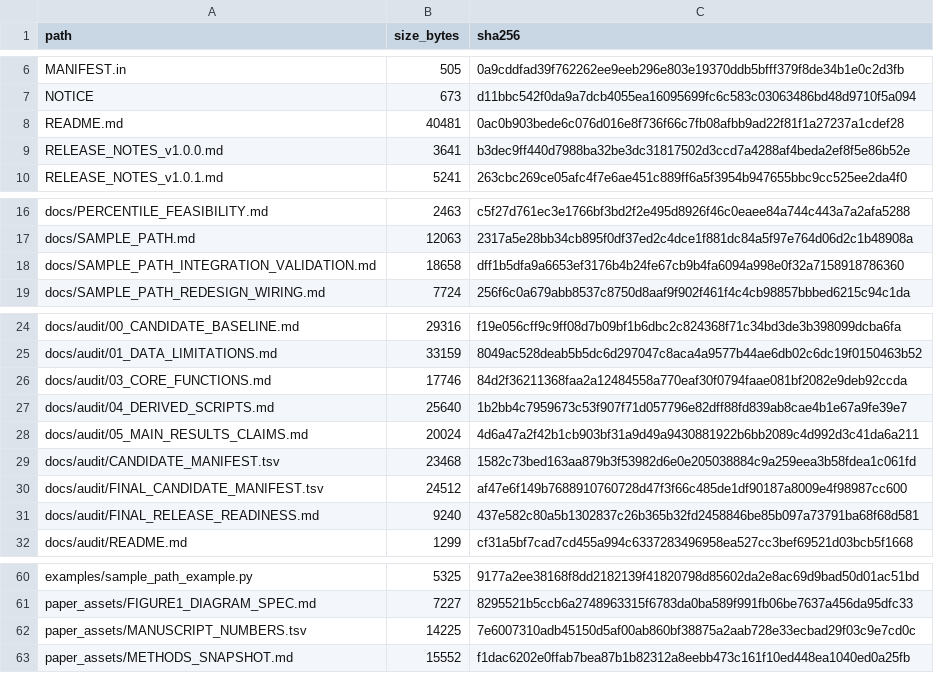
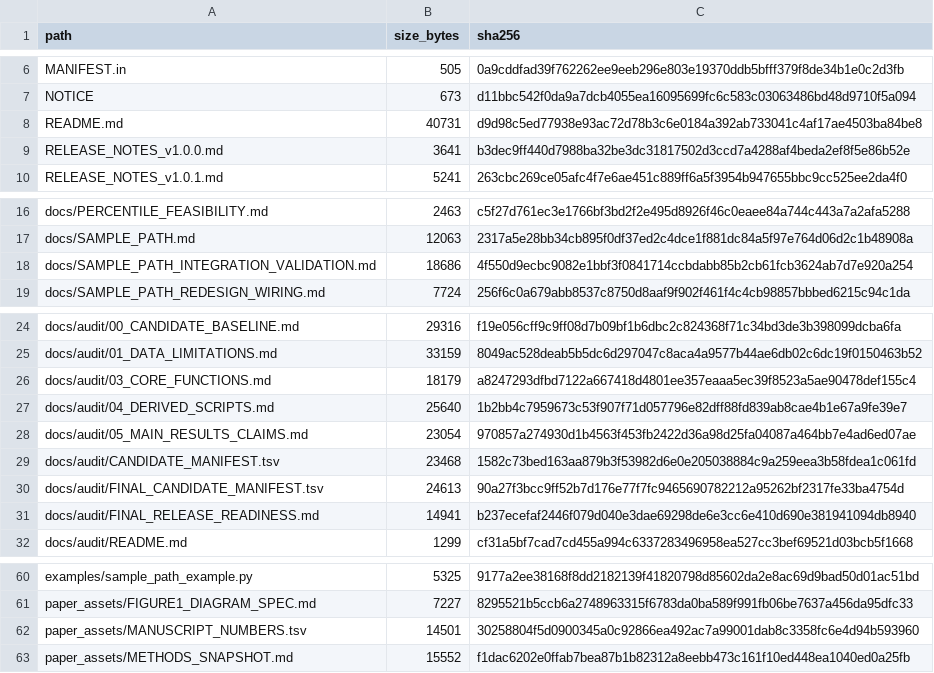
Before and after one commit to RENSI203/COMPASS-OS, a TSV file: docs/audit/FINAL_CANDIDATE_MANIFEST.tsv, drawn as a sheet; only a part is shown, gaps mark what is left out.

Commit message:
Release closure: final artifacts, manifests and paper metadata sync
Records the distribution acceptance performed on the final wheel rather than on
the source tree: built from a clean worktree of the candidate, installed into a
fresh venv outside the repo, with the loaded module confirmed to come from
site-packages and no competing install present. Core prediction, sample_path,
installed-package asset resolution and HTML/PNG/PDF/SVG export all verified, and
the HTML embedding checked byte-for-byte against its PNG.

Adds FINAL_ARTIFACT_MANIFEST.tsv recording the wheel and sdist SHA256 with the
commit they were built from, and notes that the wheel is the byte-reproducible
artifact while the sdist hash is build-specific.

Syncs paper_assets/MANUSCRIPT_NUMBERS.tsv to the candidate: software_version
1.0.1 -> 1.1.0 across all rows, release commit updated, wheel/sdist hashes
replaced, and the tag and release date marked 'planned (unreleased)' because no
tag exists and none should be implied. scientific_asset_version stays 1.0.0.

```diff
--- a/docs/audit/FINAL_CANDIDATE_MANIFEST.tsv
+++ b/docs/audit/FINAL_CANDIDATE_MANIFEST.tsv
@@ -7,3 +7,3 @@ MANIFEST.in	505	0a9cddfad39f762262ee9eeb296e803e19370ddb5bfff379f8de34b1e0c2d3fb
 NOTICE	673	d11bbc542f0da9a7dcb4055ea16095699fc6c583c03063486bd48d9710f5a094
-README.md	40481	0ac0b903bede6c076d016e8f736f66c7fb08afbb9ad22f81f1a27237a1cdef28
+README.md	40731	d9d98c5ed77938e93ac72d78b3c6e0184a392ab733041c4af17ae4503ba84be8
 RELEASE_NOTES_v1.0.0.md	3641	b3dec9ff440d7988ba32be3dc31817502d3ccd7a4288af4beda2ef8f5e86b52e
@@ -17,3 +17,3 @@ docs/PERCENTILE_FEASIBILITY.md	2463	c5f27d761ec3e1766bf3bd2f2e495d8926f46c0eaee8
 docs/SAMPLE_PATH.md	12063	2317a5e28bb34cb895f0df37ed2c4dce1f881dc84a5f97e764d06d2c1b48908a
-docs/SAMPLE_PATH_INTEGRATION_VALIDATION.md	18658	dff1b5dfa9a6653ef3176b4b24fe67cb9b4fa6094a998e0f32a7158918786360
+docs/SAMPLE_PATH_INTEGRATION_VALIDATION.md	18686	4f550d9ecbc9082e1bbf3f0841714ccbdabb85b2cb61fcb3624ab7d7e920a254
 docs/SAMPLE_PATH_REDESIGN_WIRING.md	7724	256f6c0a679abb8537c8750d8aaf9f902f461f4c4cb98857bbbed6215c94c1da
@@ -25,8 +25,8 @@ docs/audit/00_CANDIDATE_BASELINE.md	29316	f19e056cff9c9ff08d7b09bf1b6dbc2c824368
 docs/audit/01_DATA_LIMITATIONS.md	33159	8049ac528deab5b5dc6d297047c8aca4a9577b44ae6db02c6dc19f0150463b52
-docs/audit/03_CORE_FUNCTIONS.md	17746	84d2f36211368faa2a12484558a770eaf30f0794faae081bf2082e9deb92ccda
+docs/audit/03_CORE_FUNCTIONS.md	18179	a8247293dfbd7122a667418d4801ee357eaaa5ec39f8523a5ae90478def155c4
 docs/audit/04_DERIVED_SCRIPTS.md	25640	1b2bb4c7959673c53f907f71d057796e82dff88fd839ab8cae4b1e67a9fe39e7
-docs/audit/05_MAIN_RESULTS_CLAIMS.md	20024	4d6a47a2f42b1cb903bf31a9d49a9430881922b6bb2089c4d992d3c41da6a211
+docs/audit/05_MAIN_RESULTS_CLAIMS.md	23054	970857a274930d1b4563f453fb2422d36a98d25fa04087a464bb7e4ad6ed07ae
 docs/audit/CANDIDATE_MANIFEST.tsv	23468	1582c73bed163aa879b3f53982d6e0e205038884c9a259eea3b58fdea1c061fd
-docs/audit/FINAL_CANDIDATE_MANIFEST.tsv	24512	af47e6f149b7688910760728d47f3f66c485de1df90187a8009e4f98987cc600
-docs/audit/FINAL_RELEASE_READINESS.md	9240	437e582c80a5b1302837c26b365b32fd2458846be85b097a73791ba68f68d581
+docs/audit/FINAL_CANDIDATE_MANIFEST.tsv	24613	90a27f3bcc9ff52b7d176e77f7fc9465690782212a95262bf2317fe33ba4754d
+docs/audit/FINAL_RELEASE_READINESS.md	14941	b237ecefaf2446f079d040e3dae69298de6e3cc6e410d690e381941094db8940
 docs/audit/README.md	1299	cf31a5bf7cad7cd455a994c6337283496958ea527cc3bef69521d03bcb5f1668
@@ -61,3 +61,3 @@ examples/sample_path_example.py	5325	9177a2ee38168f8dd2182139f41820798d85602da2e
 paper_assets/FIGURE1_DIAGRAM_SPEC.md	7227	8295521b5ccb6a2748963315f6783da0ba589f991fb06be7637a456da95dfc33
-paper_assets/MANUSCRIPT_NUMBERS.tsv	14225	7e6007310adb45150d5af00ab860bf38875a2aab728e33ecbad29f03c9e7cd0c
+paper_assets/MANUSCRIPT_NUMBERS.tsv	14501	30258804f5d0900345a0c92866ea492ac7a99001dab8c3358fc6e4d94b593960
 paper_assets/METHODS_SNAPSHOT.md	15552	f1dac6202e0ffab7bea87b1b82312a8eebb473c161f10ed448ea1040ed0a25fb
```
Also changed, not shown: 4 other files.
